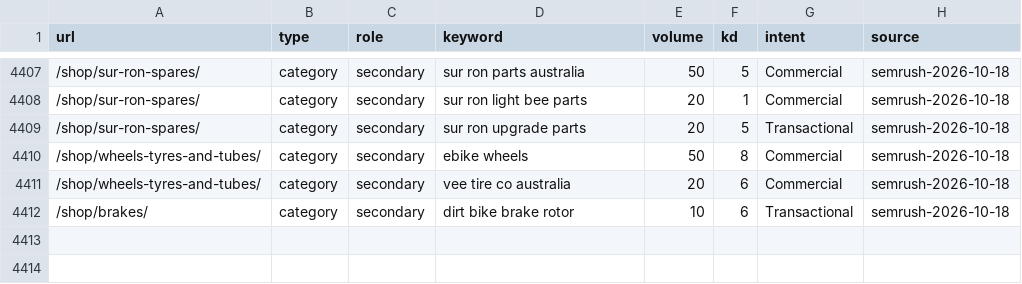
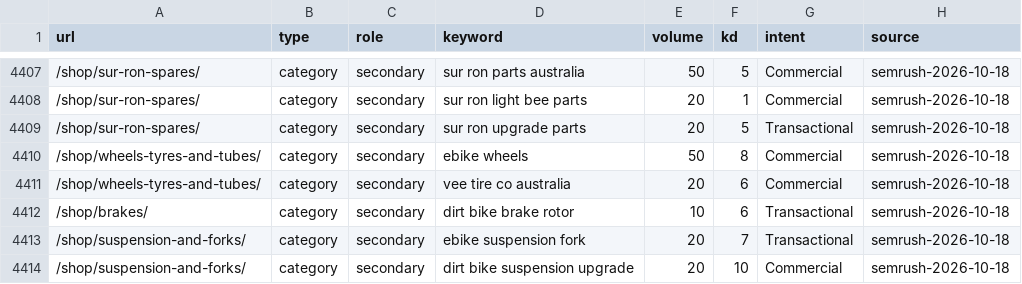
Before and after one commit to acecarts01/Torque-E---Bikes, a CSV file: docs/used-keywords.csv, drawn as a sheet; only a part is shown, gaps mark what is left out; the diff names each change by its address in the sheet, - before the commit and + after, or states it on an @@ line.

```diff
--- a/docs/used-keywords.csv
+++ b/docs/used-keywords.csv
+row 4413: /shop/suspension-and-forks/ | category | secondary | ebike suspension fork | 20 | 7 | Transactional | semrush-2026-10-18
+row 4414: /shop/suspension-and-forks/ | category | secondary | dirt bike suspension upgrade | 20 | 10 | Commercial | semrush-2026-10-18
```
Also changed, not shown: 3 other files.
